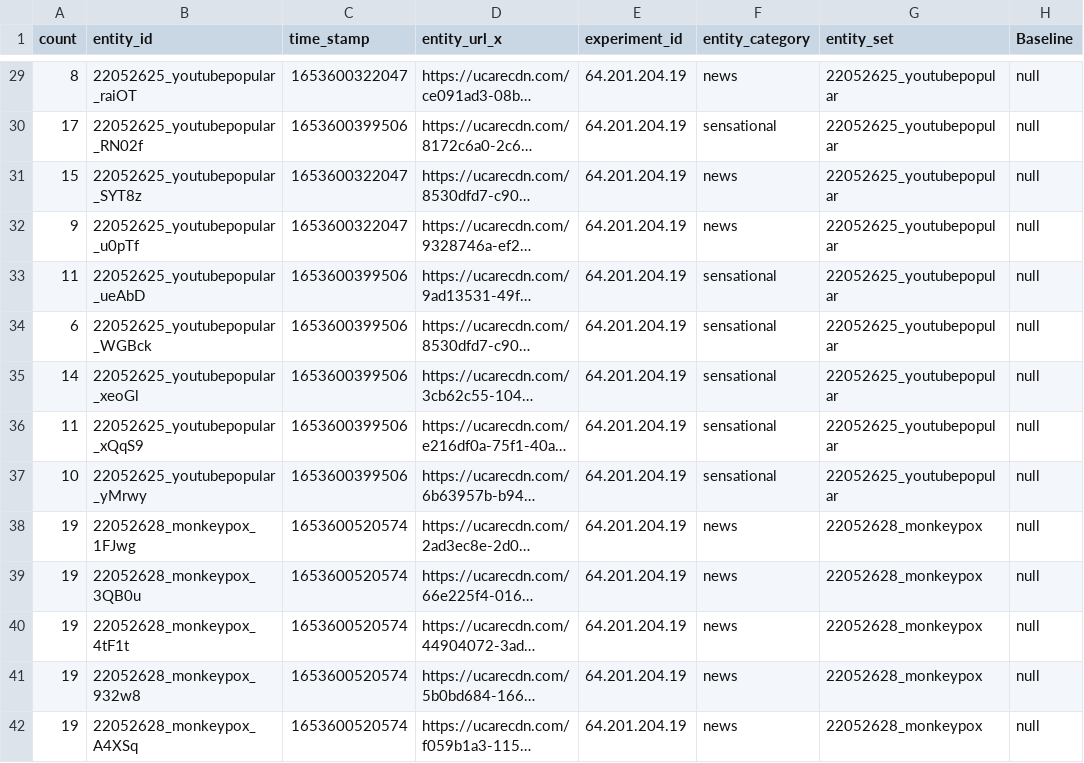
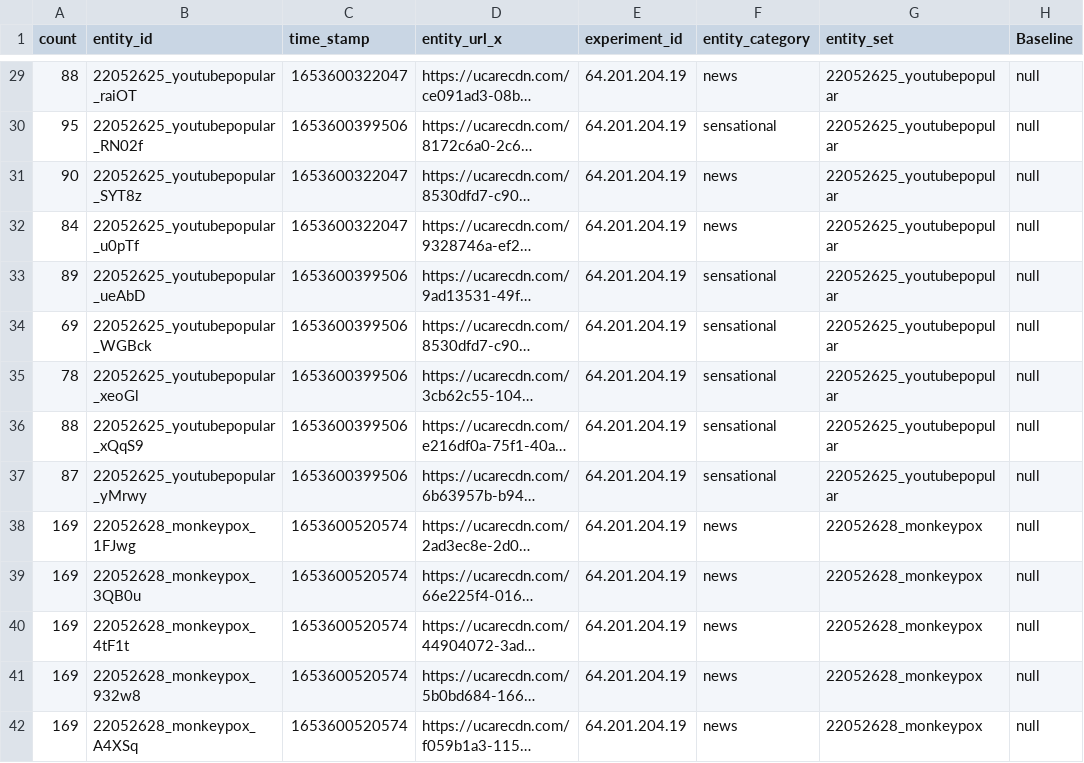
Before and after one commit to hauselin/will-smith, a CSV file: study03_monkeypox/data/raw/e0j5KD_entity_info.csv, drawn as a sheet; only a part is shown, gaps mark what is left out; long unchanged cells end in …; the diff covers the shown part only; the diff names each change by its address in the sheet, - before the commit and + after, or states it on an @@ line.

```diff
--- a/study03_monkeypox/data/raw/e0j5KD_entity_info.csv
+++ b/study03_monkeypox/data/raw/e0j5KD_entity_info.csv
-A29 (count): 8
+A29 (count): 88
-A30 (count): 17
+A30 (count): 95
-A31 (count): 15
+A31 (count): 90
-A32 (count): 9
+A32 (count): 84
-A33 (count): 11
+A33 (count): 89
-A34 (count): 6
+A34 (count): 69
-A35 (count): 14
+A35 (count): 78
-A36 (count): 11
+A36 (count): 88
-A37 (count): 10
+A37 (count): 87
-A38:A42 (count): 19
+A38:A42 (count): 169
```
Also changed, not shown: 155 edited cells elsewhere in this file, study03_monkeypox/data/clean/data-wide-code.csv, 13 other files.
